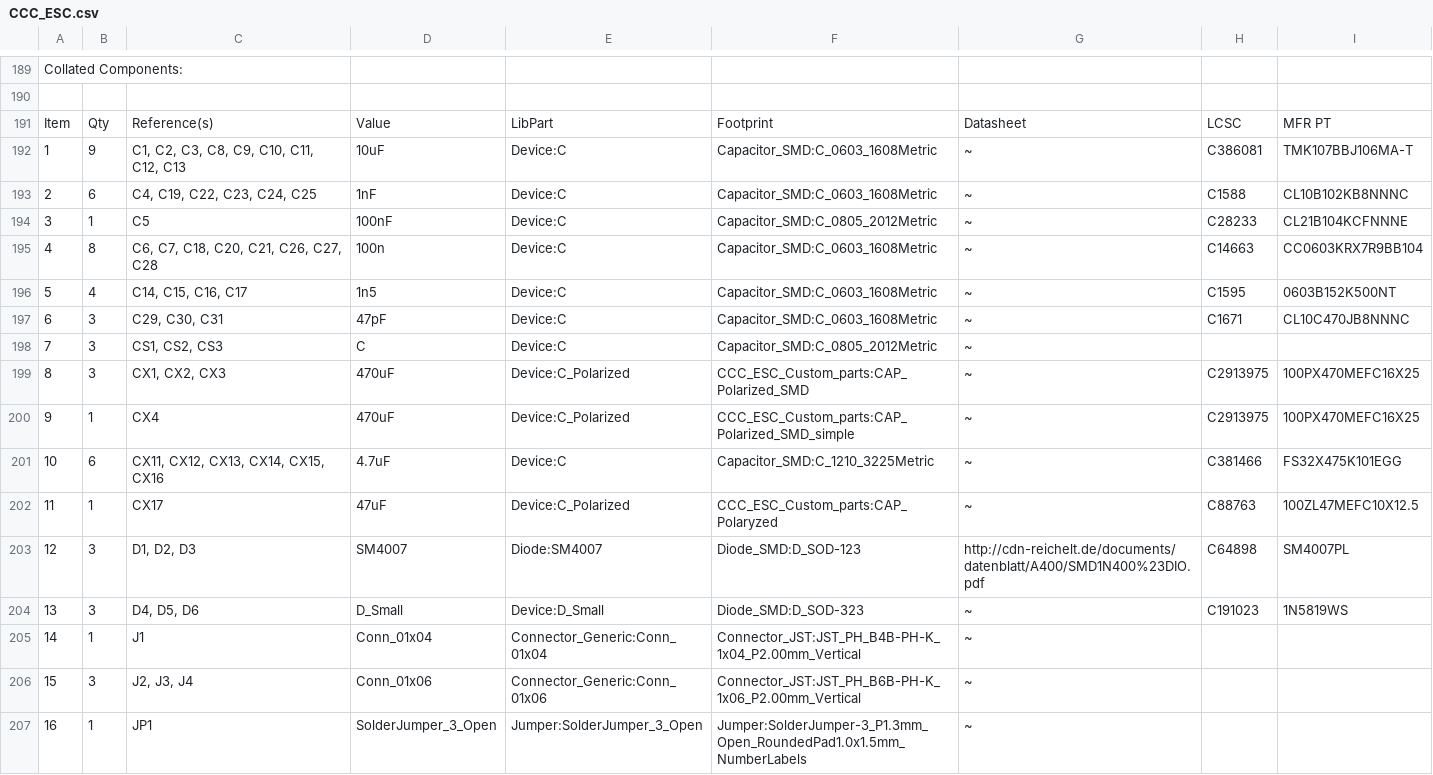
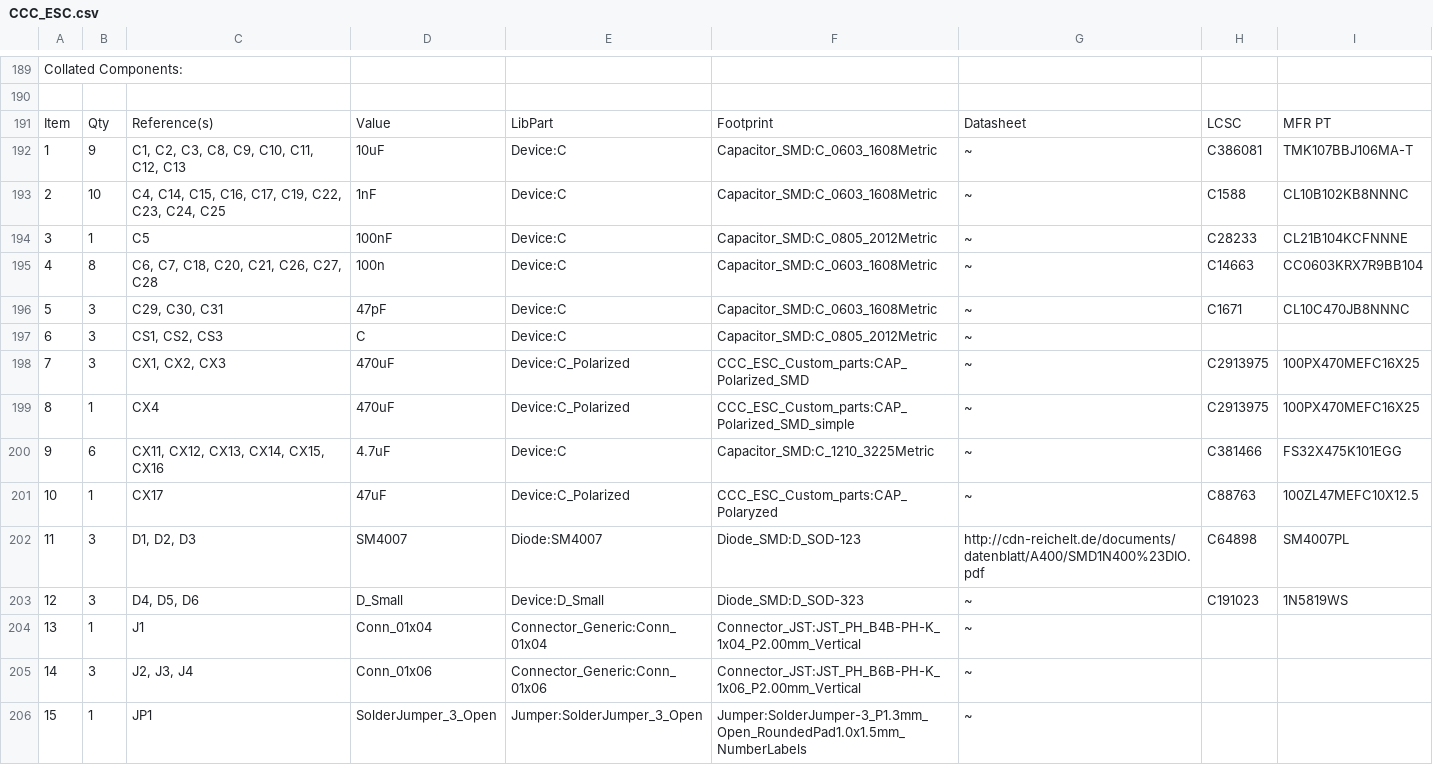
Before and after one commit to badgineer/MP2-ESC, a CSV file: versions/v0.1/CCC_ESC.csv, drawn as a sheet; only a part is shown, gaps mark what is left out; the diff covers the shown part only.

```diff
--- a/versions/v0.1/CCC_ESC.csv
+++ b/versions/v0.1/CCC_ESC.csv
@@ -192,16 +192,15 @@
 "1","9","C1, C2, C3, C8, C9, C10, C11, C12, C13","10uF","Device:C","Capacitor_SMD:C_0603_1608Metric","~","C386081","TMK107BBJ106MA-T"
-"2","6","C4, C19, C22, C23, C24, C25","1nF","Device:C","Capacitor_SMD:C_0603_1608Metric","~","C1588","CL10B102KB8NNNC"
+"2","10","C4, C14, C15, C16, C17, C19, C22, C23, C24, C25","1nF","Device:C","Capacitor_SMD:C_0603_1608Metric","~","C1588","CL10B102KB8NNNC"
 "3","1","C5","100nF","Device:C","Capacitor_SMD:C_0805_2012Metric","~","C28233","CL21B104KCFNNNE"
 "4","8","C6, C7, C18, C20, C21, C26, C27, C28","100n","Device:C","Capacitor_SMD:C_0603_1608Metric","~","C14663","CC0603KRX7R9BB104"
-"5","4","C14, C15, C16, C17","1n5","Device:C","Capacitor_SMD:C_0603_1608Metric","~","C1595","0603B152K500NT"
-"6","3","C29, C30, C31","47pF","Device:C","Capacitor_SMD:C_0603_1608Metric","~","C1671","CL10C470JB8NNNC"
-"7","3","CS1, CS2, CS3","C","Device:C","Capacitor_SMD:C_0805_2012Metric","~","",""
-"8","3","CX1, CX2, CX3","470uF","Device:C_Polarized","CCC_ESC_Custom_parts:CAP_Polarized_SMD","~","C2913975","100PX470MEFC16X25"
-"9","1","CX4","470uF","Device:C_Polarized","CCC_ESC_Custom_parts:CAP_Polarized_SMD_simple","~","C2913975","100PX470MEFC16X25"
-"10","6","CX11, CX12, CX13, CX14, CX15, CX16","4.7uF","Device:C","Capacitor_SMD:C_1210_3225Metric","~","C381466","FS32X475K101EGG"
-"11","1","CX17","47uF","Device:C_Polarized","CCC_ESC_Custom_parts:CAP_Polaryzed","~","C88763","100ZL47MEFC10X12.5"
-"12","3","D1, D2, D3","SM4007","Diode:SM4007","Diode_SMD:D_SOD-123","http://cdn-reichelt.de/documents/datenblatt/A400/SMD1N400%23DIO.pdf","C64898","SM4007PL"
-"13","3","D4, D5, D6","D_Small","Device:D_Small","Diode_SMD:D_SOD-323","~","C191023","1N5819WS"
-"14","1","J1","Conn_01x04","Connector_Generic:Conn_01x04","Connector_JST:JST_PH_B4B-PH-K_1x04_P2.00mm_Vertical","~","",""
-"15","3","J2, J3, J4","Conn_01x06","Connector_Generic:Conn_01x06","Connector_JST:JST_PH_B6B-PH-K_1x06_P2.00mm_Vertical","~","",""
-"16","1","JP1","SolderJumper_3_Open","Jumper:SolderJumper_3_Open","Jumper:SolderJumper-3_P1.3mm_Open_RoundedPad1.0x1.5mm_NumberLabels","~","",""
+"5","3","C29, C30, C31","47pF","Device:C","Capacitor_SMD:C_0603_1608Metric","~","C1671","CL10C470JB8NNNC"
+"6","3","CS1, CS2, CS3","C","Device:C","Capacitor_SMD:C_0805_2012Metric","~","",""
+"7","3","CX1, CX2, CX3","470uF","Device:C_Polarized","CCC_ESC_Custom_parts:CAP_Polarized_SMD","~","C2913975","100PX470MEFC16X25"
+"8","1","CX4","470uF","Device:C_Polarized","CCC_ESC_Custom_parts:CAP_Polarized_SMD_simple","~","C2913975","100PX470MEFC16X25"
+"9","6","CX11, CX12, CX13, CX14, CX15, CX16","4.7uF","Device:C","Capacitor_SMD:C_1210_3225Metric","~","C381466","FS32X475K101EGG"
+"10","1","CX17","47uF","Device:C_Polarized","CCC_ESC_Custom_parts:CAP_Polaryzed","~","C88763","100ZL47MEFC10X12.5"
+"11","3","D1, D2, D3","SM4007","Diode:SM4007","Diode_SMD:D_SOD-123","http://cdn-reichelt.de/documents/datenblatt/A400/SMD1N400%23DIO.pdf","C64898","SM4007PL"
+"12","3","D4, D5, D6","D_Small","Device:D_Small","Diode_SMD:D_SOD-323","~","C191023","1N5819WS"
+"13","1","J1","Conn_01x04","Connector_Generic:Conn_01x04","Connector_JST:JST_PH_B4B-PH-K_1x04_P2.00mm_Vertical","~","",""
+"14","3","J2, J3, J4","Conn_01x06","Connector_Generic:Conn_01x06","Connector_JST:JST_PH_B6B-PH-K_1x06_P2.00mm_Vertical","~","",""
+"15","1","JP1","SolderJumper_3_Open","Jumper:SolderJumper_3_Open","Jumper:SolderJumper-3_P1.3mm_Open_RoundedPad1.0x1.5mm_NumberLabels","~","",""
```
Also changed, not shown: 2 added rows, 1 removed row and 51 edited cells elsewhere in this file, 6 other files.
